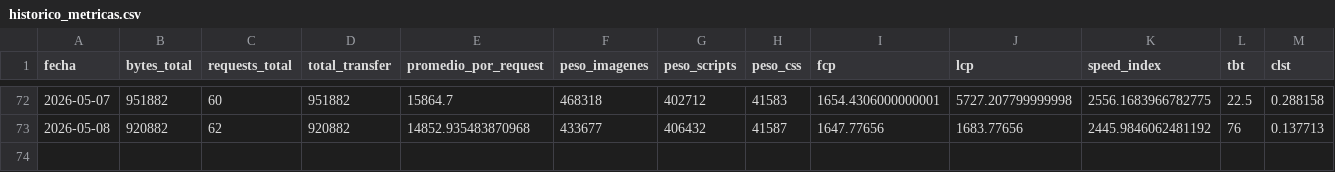
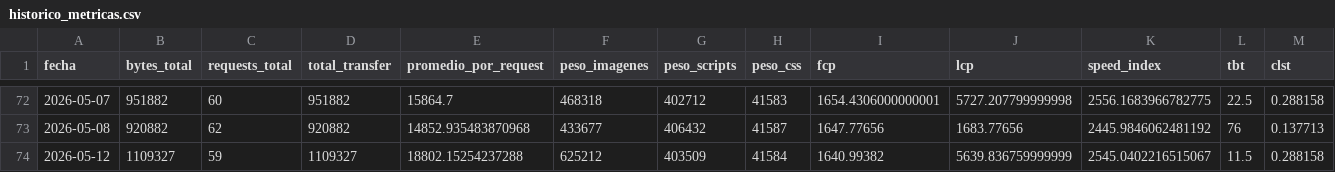
Before and after one commit to Asmhodeus/proyecto_da, a CSV file: historico_metricas.csv, drawn as a sheet; only a part is shown, gaps mark what is left out; rows hold the shown columns only; the diff names each change by its address in the sheet, - before the commit and + after, or states it on an @@ line.

```diff
--- a/historico_metricas.csv
+++ b/historico_metricas.csv
+row 74: 2026-05-12 | 1109327 | 59 | 1109327 | 18802.15254237288 | 625212 | 403509 | 41584 | 1640.99382 | 5639.836759999999 | 2545.0402216515067 | 11.5 | 0.288158
```
Also changed, not shown: historico_metricas_10.csv, historico_metricas_3.csv, 7 other files.
